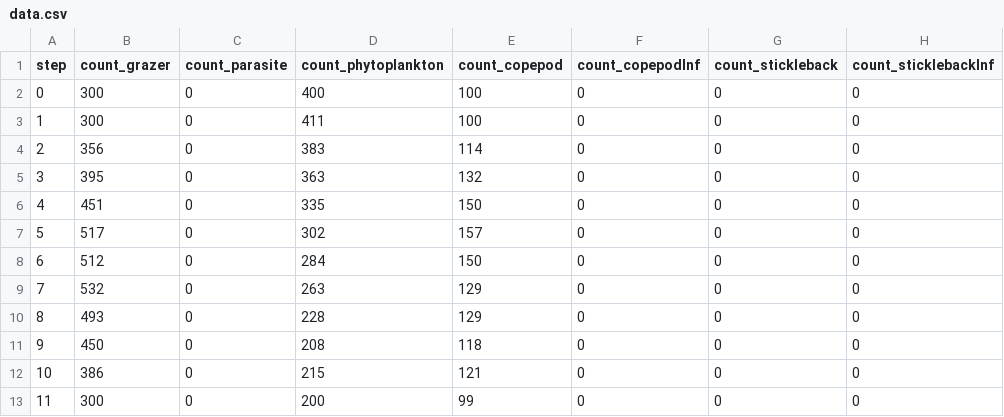
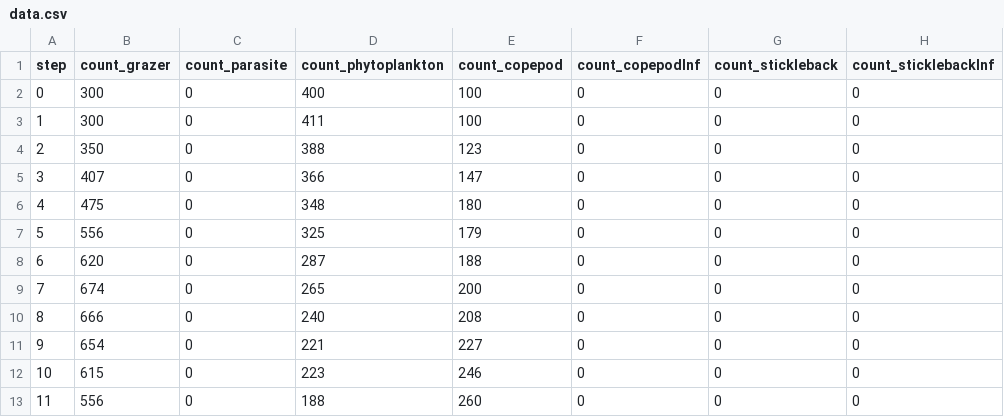
Before and after one commit to MarvinKohnen/HostParasite, a CSV file: data.csv, drawn as a sheet; only a part is shown; the diff covers the shown part only.

```diff
--- a/data.csv
+++ b/data.csv
@@ -3,11 +3,11 @@ step,count_grazer,count_parasite,count_phytoplankton,count_copepod,count_copepod
 1,300,0,411,100,0,0,0
-2,356,0,383,114,0,0,0
-3,395,0,363,132,0,0,0
-4,451,0,335,150,0,0,0
-5,517,0,302,157,0,0,0
-6,512,0,284,150,0,0,0
-7,532,0,263,129,0,0,0
-8,493,0,228,129,0,0,0
-9,450,0,208,118,0,0,0
-10,386,0,215,121,0,0,0
-11,300,0,200,99,0,0,0
+2,350,0,388,123,0,0,0
+3,407,0,366,147,0,0,0
+4,475,0,348,180,0,0,0
+5,556,0,325,179,0,0,0
+6,620,0,287,188,0,0,0
+7,674,0,265,200,0,0,0
+8,666,0,240,208,0,0,0
+9,654,0,221,227,0,0,0
+10,615,0,223,246,0,0,0
+11,556,0,188,260,0,0,0
```
Also changed, not shown: 147 edited cells elsewhere in this file, 2 other files.
